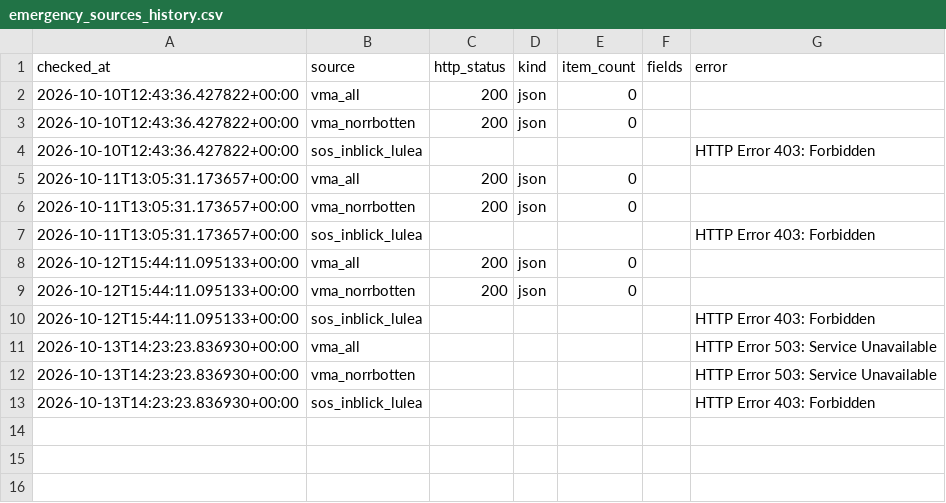
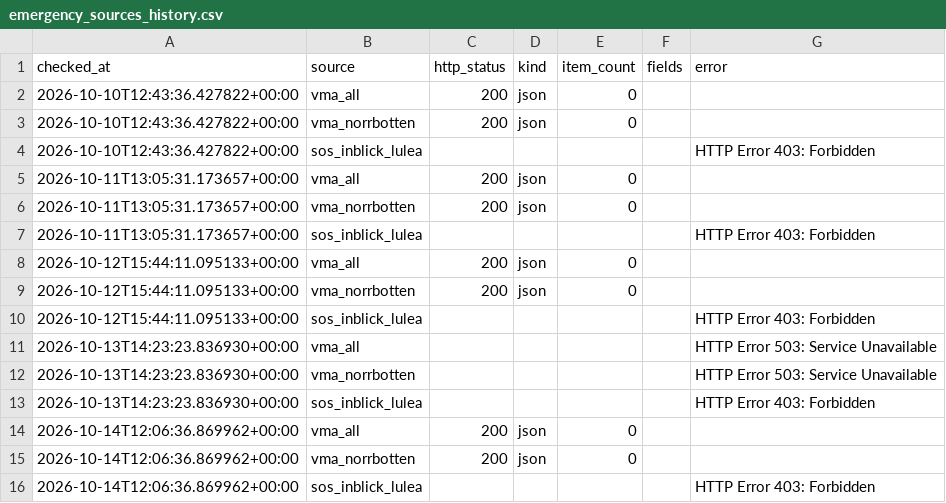
Before and after one commit to Lulea-statistik/Lulea-polishandelser, a CSV file: data/emergency_sources_history.csv, drawn as a sheet.

```diff
--- a/data/emergency_sources_history.csv
+++ b/data/emergency_sources_history.csv
@@ -13 +13,4 @@ checked_at,source,http_status,kind,item_count,fields,error
 2026-10-13T14:23:23.836930+00:00,sos_inblick_lulea,,,,,HTTP Error 403: Forbidden
+2026-10-14T12:06:36.869962+00:00,vma_all,200,json,0,,
+2026-10-14T12:06:36.869962+00:00,vma_norrbotten,200,json,0,,
+2026-10-14T12:06:36.869962+00:00,sos_inblick_lulea,,,,,HTTP Error 403: Forbidden
```
Also changed, not shown: 1 other file.
